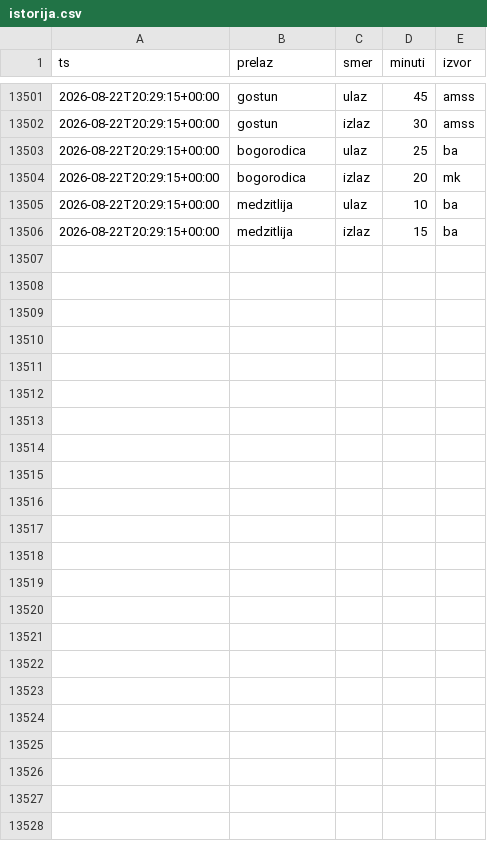
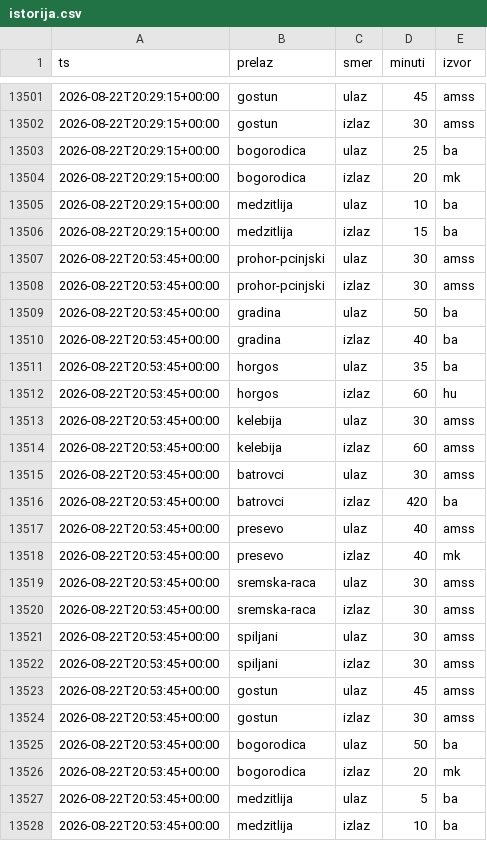
Before and after one commit to vojinovic/Gasolina, a CSV file: istorija.csv, drawn as a sheet; only a part is shown, gaps mark what is left out.

```diff
--- a/istorija.csv
+++ b/istorija.csv
@@ -13506 +13506,23 @@ ts,prelaz,smer,minuti,izvor
 2026-08-22T20:29:15+00:00,medzitlija,izlaz,15,ba
+2026-08-22T20:53:45+00:00,prohor-pcinjski,ulaz,30,amss
+2026-08-22T20:53:45+00:00,prohor-pcinjski,izlaz,30,amss
+2026-08-22T20:53:45+00:00,gradina,ulaz,50,ba
+2026-08-22T20:53:45+00:00,gradina,izlaz,40,ba
+2026-08-22T20:53:45+00:00,horgos,ulaz,35,ba
+2026-08-22T20:53:45+00:00,horgos,izlaz,60,hu
+2026-08-22T20:53:45+00:00,kelebija,ulaz,30,amss
+2026-08-22T20:53:45+00:00,kelebija,izlaz,60,amss
+2026-08-22T20:53:45+00:00,batrovci,ulaz,30,amss
+2026-08-22T20:53:45+00:00,batrovci,izlaz,420,ba
+2026-08-22T20:53:45+00:00,presevo,ulaz,40,amss
+2026-08-22T20:53:45+00:00,presevo,izlaz,40,mk
+2026-08-22T20:53:45+00:00,sremska-raca,ulaz,30,amss
+2026-08-22T20:53:45+00:00,sremska-raca,izlaz,30,amss
+2026-08-22T20:53:45+00:00,spiljani,ulaz,30,amss
+2026-08-22T20:53:45+00:00,spiljani,izlaz,30,amss
+2026-08-22T20:53:45+00:00,gostun,ulaz,45,amss
+2026-08-22T20:53:45+00:00,gostun,izlaz,30,amss
+2026-08-22T20:53:45+00:00,bogorodica,ulaz,50,ba
+2026-08-22T20:53:45+00:00,bogorodica,izlaz,20,mk
+2026-08-22T20:53:45+00:00,medzitlija,ulaz,5,ba
+2026-08-22T20:53:45+00:00,medzitlija,izlaz,10,ba
```
Also changed, not shown: 2 other files.
